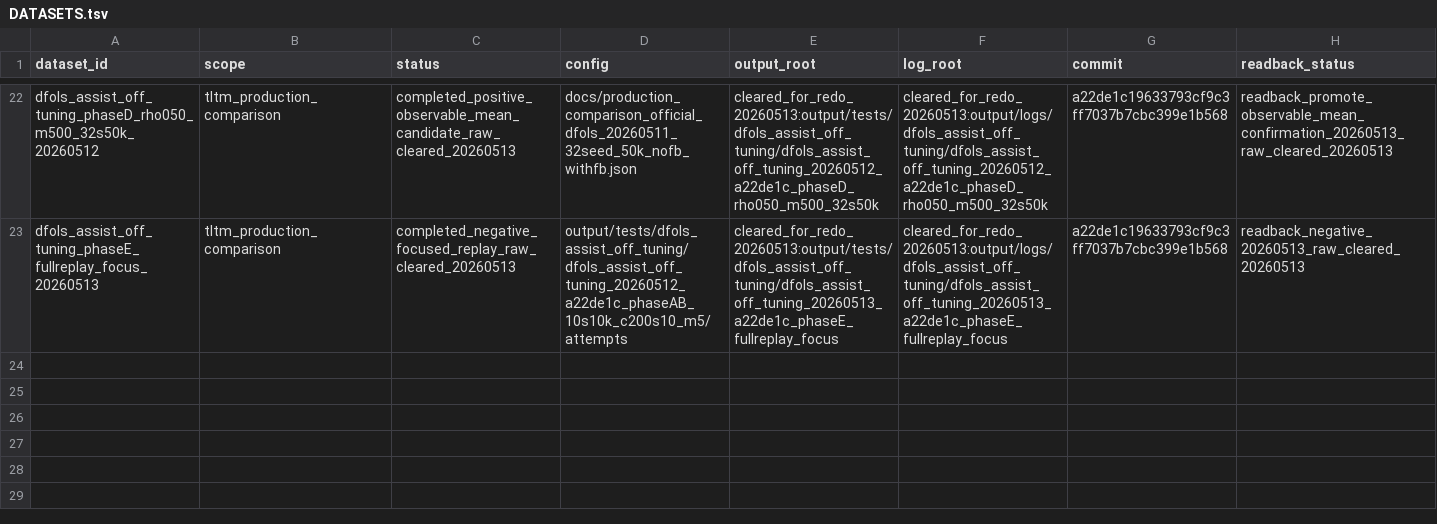
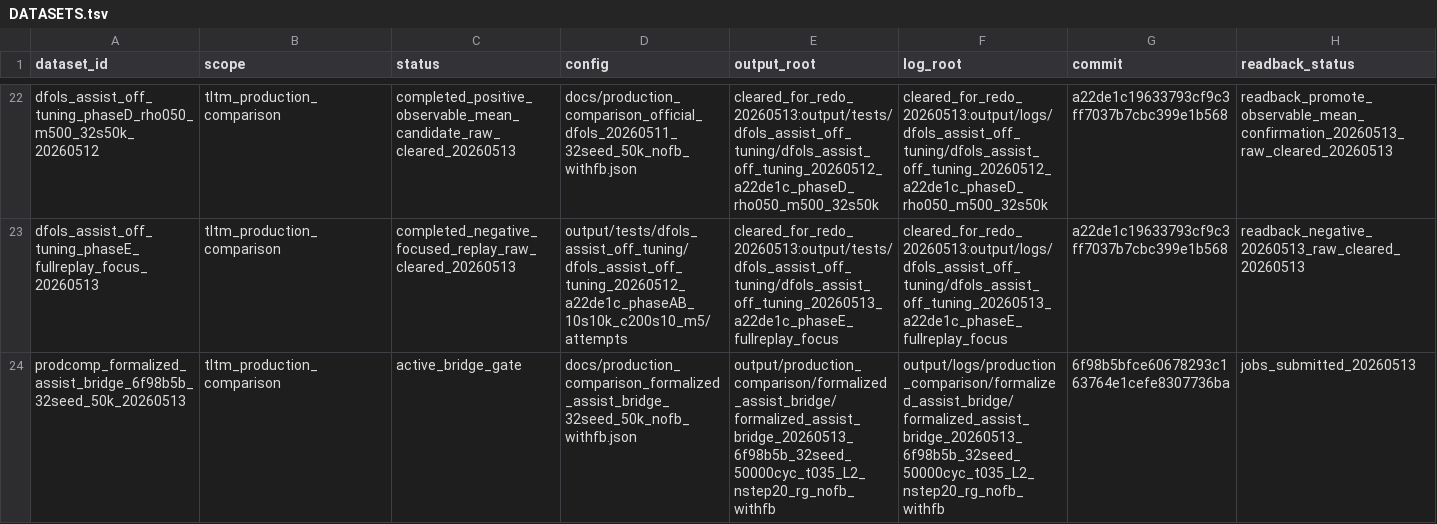
Before and after one commit to C-Y-Chou/generalized-thimble-hmc, a TSV file: codex/state/DATASETS.tsv, drawn as a sheet; only a part is shown, gaps mark what is left out; rows hold the shown columns only; the diff names each change by its address in the sheet, - before the commit and + after, or states it on an @@ line.

Commit message:
Record formalized assist bridge gate

```diff
--- a/codex/state/DATASETS.tsv
+++ b/codex/state/DATASETS.tsv
+row 24: prodcomp_formalized_assist_bridge_6f98b5b_32seed_50k_20260513 | tltm_production_comparison | active_bridge_gate | docs/production_comparison_formalized_assist_bridge_32seed_50k_nofb_withfb.json | output/production_comparison/formalized_assist_bridge/formalized_assist_bridge_20260513_6f98b5b_32seed_50000cyc_t035_L2_nstep20_rg_nofb_withfb | output/logs/production_comparison/formalized_assist_bridge/formalized_assist_bridge_20260513_6f98b5b_32seed_50000cyc_t035_L2_nstep20_rg_nofb_withfb | 6f98b5bfce60678293c163764e1cefe8307736ba | jobs_submitted_20260513
```
Also changed, not shown: codex/state/OPEN_ITEMS.tsv, codex/state/WORKTREES.tsv, 7 other files.
